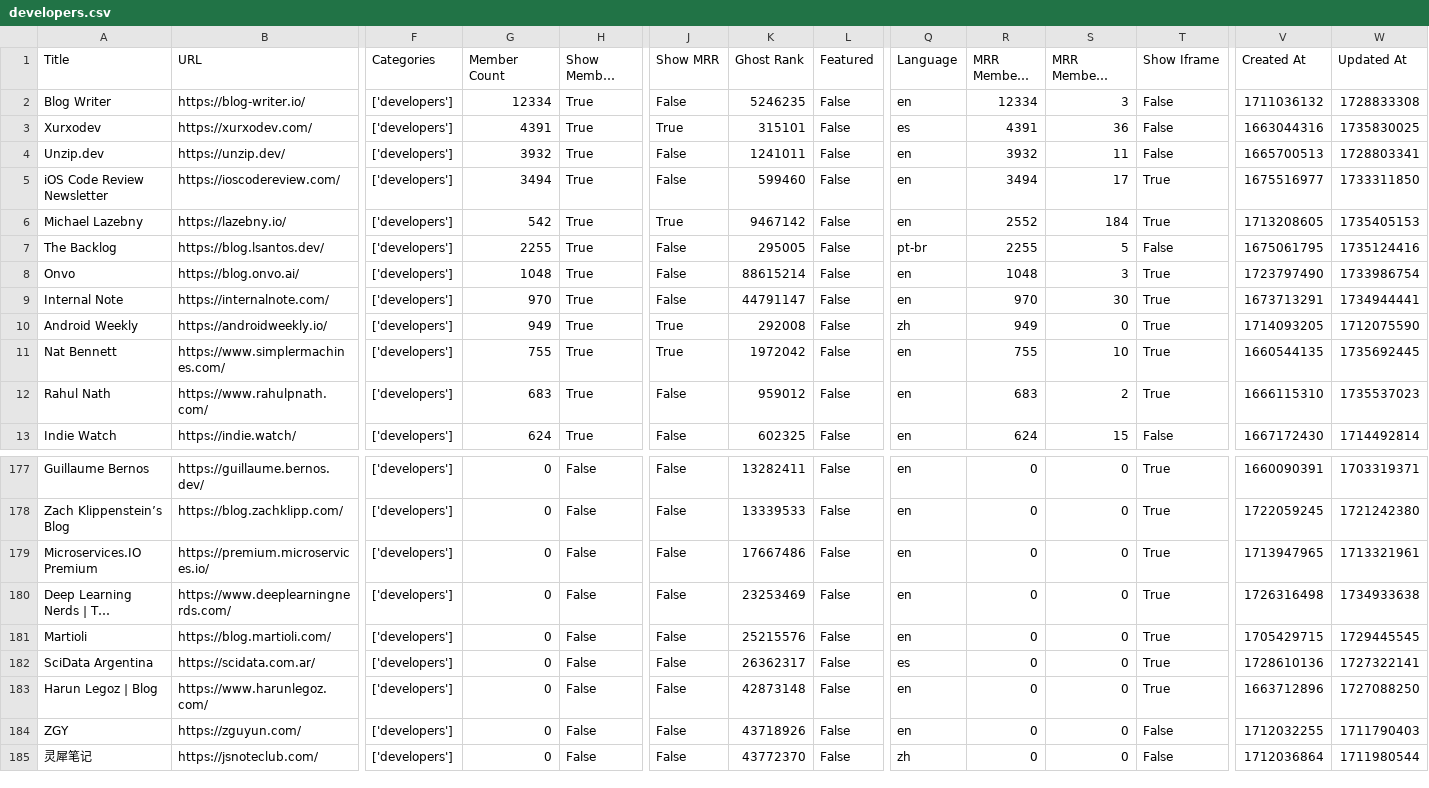
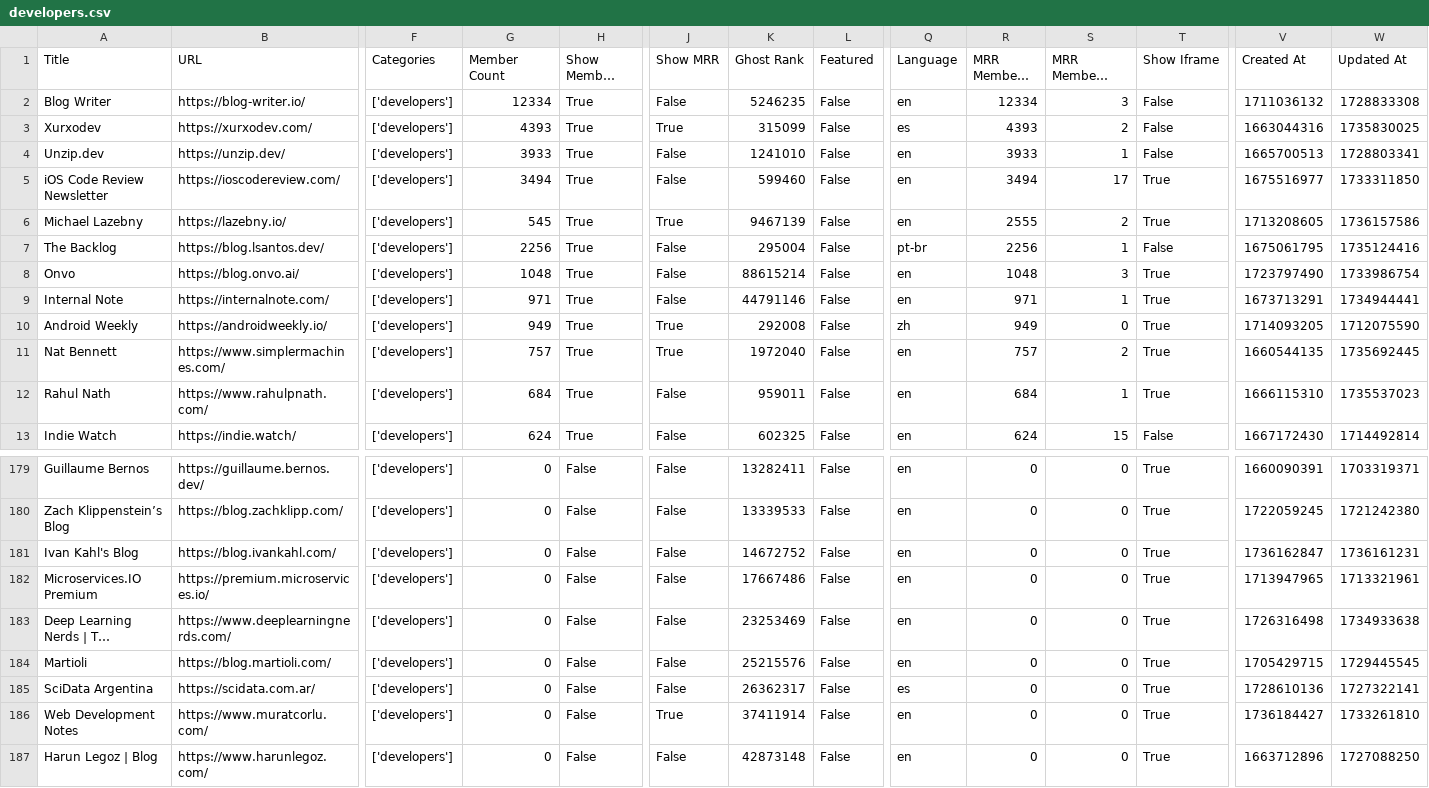
Before and after one commit to TheBoatyMcBoatFace/explore-ghosts, a CSV file: output/developers.csv, drawn as a sheet; only a part is shown, gaps mark what is left out; the shorter side is filled out with more unchanged rows; long unchanged cells end in …; rows hold the shown columns only; the diff covers the shown part only; the diff names each change by its address in the sheet, - before the commit and + after, or states it on an @@ line.

```diff
--- a/output/developers.csv
+++ b/output/developers.csv
-G3 (Member Count): 4391
+G3 (Member Count): 4393
-K3 (Ghost Rank): 315101
+K3 (Ghost Rank): 315099
-R3 (MRR Members Rank): 4391
+R3 (MRR Members Rank): 4393
-S3 (MRR Members Diff Rank): 36
+S3 (MRR Members Diff Rank): 2
-G4 (Member Count): 3932
+G4 (Member Count): 3933
-K4 (Ghost Rank): 1241011
+K4 (Ghost Rank): 1241010
-R4 (MRR Members Rank): 3932
+R4 (MRR Members Rank): 3933
-S4 (MRR Members Diff Rank): 11
+S4 (MRR Members Diff Rank): 1
-G6 (Member Count): 542
+G6 (Member Count): 545
-K6 (Ghost Rank): 9467142
+K6 (Ghost Rank): 9467139
-R6 (MRR Members Rank): 2552
+R6 (MRR Members Rank): 2555
-S6 (MRR Members Diff Rank): 184
+S6 (MRR Members Diff Rank): 2
-W6 (Updated At): 1735405153
+W6 (Updated At): 1736157586
-G7 (Member Count): 2255
+G7 (Member Count): 2256
-K7 (Ghost Rank): 295005
+K7 (Ghost Rank): 295004
-R7 (MRR Members Rank): 2255
+R7 (MRR Members Rank): 2256
-S7 (MRR Members Diff Rank): 5
+S7 (MRR Members Diff Rank): 1
-G9 (Member Count): 970
+G9 (Member Count): 971
-K9 (Ghost Rank): 44791147
+K9 (Ghost Rank): 44791146
-R9 (MRR Members Rank): 970
+R9 (MRR Members Rank): 971
-S9 (MRR Members Diff Rank): 30
+S9 (MRR Members Diff Rank): 1
-G11 (Member Count): 755
+G11 (Member Count): 757
-K11 (Ghost Rank): 1972042
+K11 (Ghost Rank): 1972040
-R11 (MRR Members Rank): 755
+R11 (MRR Members Rank): 757
-S11 (MRR Members Diff Rank): 10
+S11 (MRR Members Diff Rank): 2
-G12 (Member Count): 683
+G12 (Member Count): 684
-K12 (Ghost Rank): 959012
+K12 (Ghost Rank): 959011
-R12 (MRR Members Rank): 683
+R12 (MRR Members Rank): 684
-S12 (MRR Members Diff Rank): 2
+S12 (MRR Members Diff Rank): 1
+row 181: Ivan Kahl's Blog | https://blog.ivankahl.com/ | ['developers'] | 0 | False | False | 14672752 | False | en | 0 | 0 | True | 1736162847 | 1736161231
+row 186: Web Development Notes | https://www.muratcorlu.com/ | ['developers'] | 0 | False | True | 37411914 | False | en | 0 | 0 | True | 1736184427 | 1733261810
```
Also changed, not shown: 3 added rows, 1 removed row and 34 edited cells elsewhere in this file, output/culture.csv, output/entertainment.csv, 30 other files.
